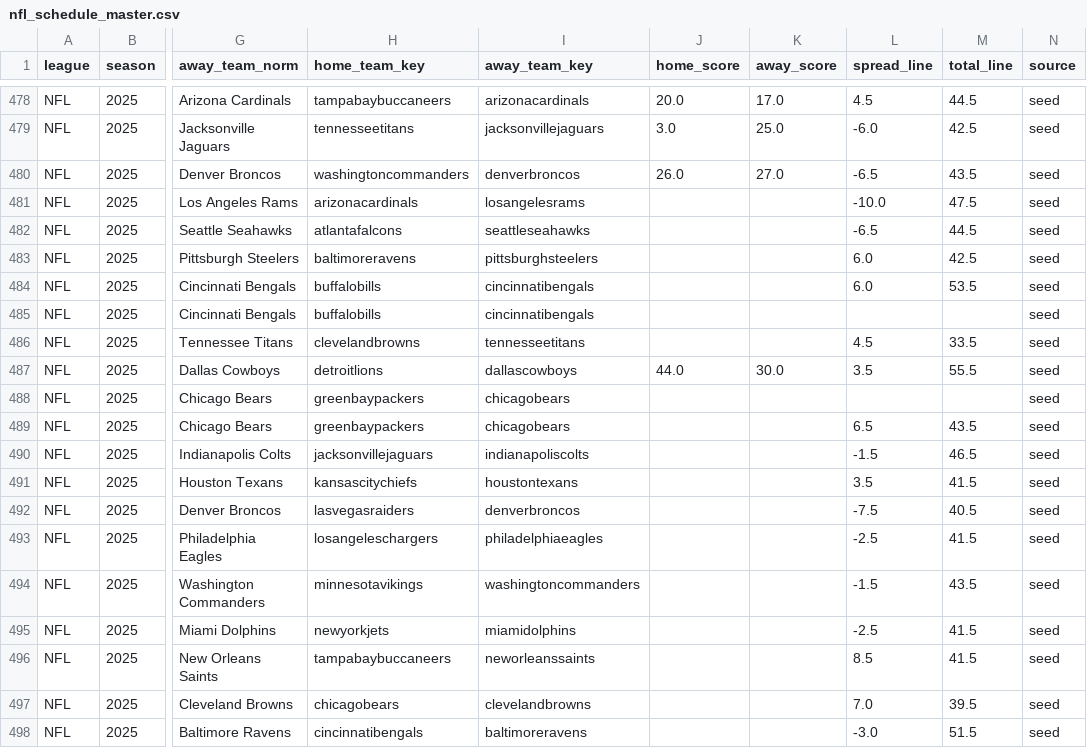
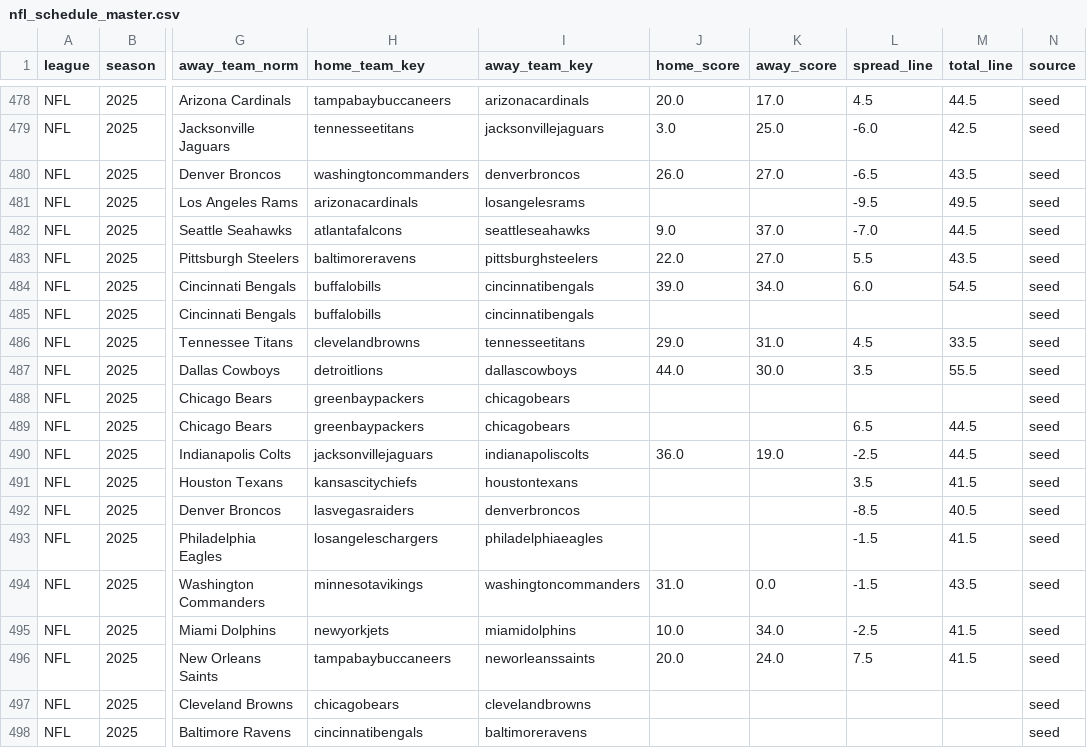
Before and after one commit to llampwall/football-statfinder, a CSV file: out/master/nfl_schedule_master.csv, drawn as a sheet; only a part is shown, gaps mark what is left out; the diff covers the shown part only; the diff names each change by its address in the sheet, - before the commit and + after, or states it on an @@ line.

```diff
--- a/out/master/nfl_schedule_master.csv
+++ b/out/master/nfl_schedule_master.csv
-L481 (spread_line): -10.0
+L481 (spread_line): -9.5
-M481 (total_line): 47.5
+M481 (total_line): 49.5
-J482 (home_score): (empty)
+J482 (home_score): 9.0
-K482 (away_score): (empty)
+K482 (away_score): 37.0
-L482 (spread_line): -6.5
+L482 (spread_line): -7.0
-J483 (home_score): (empty)
+J483 (home_score): 22.0
-K483 (away_score): (empty)
+K483 (away_score): 27.0
-L483 (spread_line): 6.0
+L483 (spread_line): 5.5
-M483 (total_line): 42.5
+M483 (total_line): 43.5
-J484 (home_score): (empty)
+J484 (home_score): 39.0
-K484 (away_score): (empty)
+K484 (away_score): 34.0
-M484 (total_line): 53.5
+M484 (total_line): 54.5
-J486 (home_score): (empty)
+J486 (home_score): 29.0
-K486 (away_score): (empty)
+K486 (away_score): 31.0
-M489 (total_line): 43.5
+M489 (total_line): 44.5
-J490 (home_score): (empty)
+J490 (home_score): 36.0
-K490 (away_score): (empty)
+K490 (away_score): 19.0
-L490 (spread_line): -1.5
+L490 (spread_line): -2.5
-M490 (total_line): 46.5
+M490 (total_line): 44.5
-L492 (spread_line): -7.5
+L492 (spread_line): -8.5
-L493 (spread_line): -2.5
+L493 (spread_line): -1.5
-J494 (home_score): (empty)
+J494 (home_score): 31.0
-K494 (away_score): (empty)
+K494 (away_score): 0.0
-J495 (home_score): (empty)
+J495 (home_score): 10.0
-K495 (away_score): (empty)
+K495 (away_score): 34.0
-J496 (home_score): (empty)
+J496 (home_score): 20.0
-K496 (away_score): (empty)
+K496 (away_score): 24.0
-L496 (spread_line): 8.5
+L496 (spread_line): 7.5
-L497 (spread_line): 7.0
+L497 (spread_line): (empty)
-M497 (total_line): 39.5
+M497 (total_line): (empty)
-L498 (spread_line): -3.0
+L498 (spread_line): (empty)
-M498 (total_line): 51.5
+M498 (total_line): (empty)
```
Also changed, not shown: 28 edited cells elsewhere in this file, out/cfb/2025_week15/games_week_2025_15.csv, out/cfb/2025_week15/sagarin_cfb_2025_wk15.csv, 23 other files.
